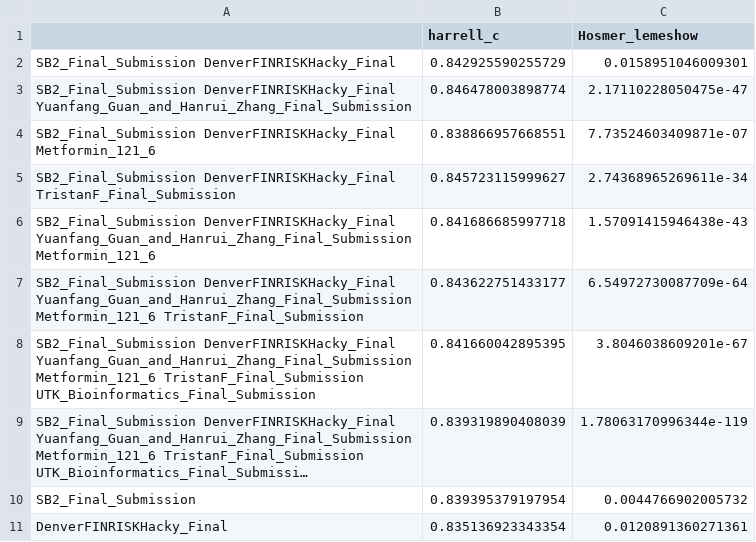
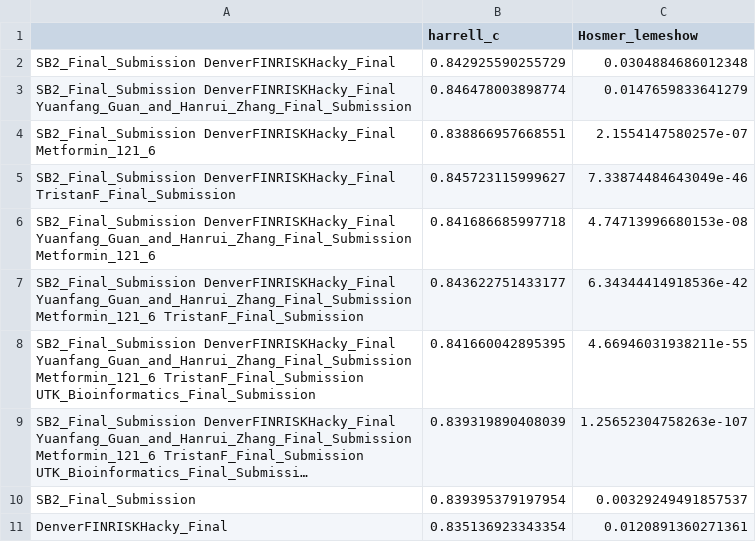
Before and after one commit to FinriskHFDREAM/FinriskHF_post1, a CSV file: results/pair_average_eval.csv, drawn as a sheet; long unchanged cells end in …; the diff names each change by its address in the sheet, - before the commit and + after, or states it on an @@ line.

```diff
--- a/results/pair_average_eval.csv
+++ b/results/pair_average_eval.csv
-C2 (Hosmer_lemeshow): 0.0158951046009301
+C2 (Hosmer_lemeshow): 0.0304884686012348
-C3 (Hosmer_lemeshow): 2.17110228050475e-47
+C3 (Hosmer_lemeshow): 0.0147659833641279
-C4 (Hosmer_lemeshow): 7.73524603409871e-07
+C4 (Hosmer_lemeshow): 2.1554147580257e-07
-C5 (Hosmer_lemeshow): 2.74368965269611e-34
+C5 (Hosmer_lemeshow): 7.33874484643049e-46
-C6 (Hosmer_lemeshow): 1.57091415946438e-43
+C6 (Hosmer_lemeshow): 4.74713996680153e-08
-C7 (Hosmer_lemeshow): 6.54972730087709e-64
+C7 (Hosmer_lemeshow): 6.34344414918536e-42
-C8 (Hosmer_lemeshow): 3.8046038609201e-67
+C8 (Hosmer_lemeshow): 4.66946031938211e-55
-C9 (Hosmer_lemeshow): 1.78063170996344e-119
+C9 (Hosmer_lemeshow): 1.25652304758263e-107
-C10 (Hosmer_lemeshow): 0.0044766902005732
+C10 (Hosmer_lemeshow): 0.00329249491857537
```
Also changed, not shown: 1 other file.
